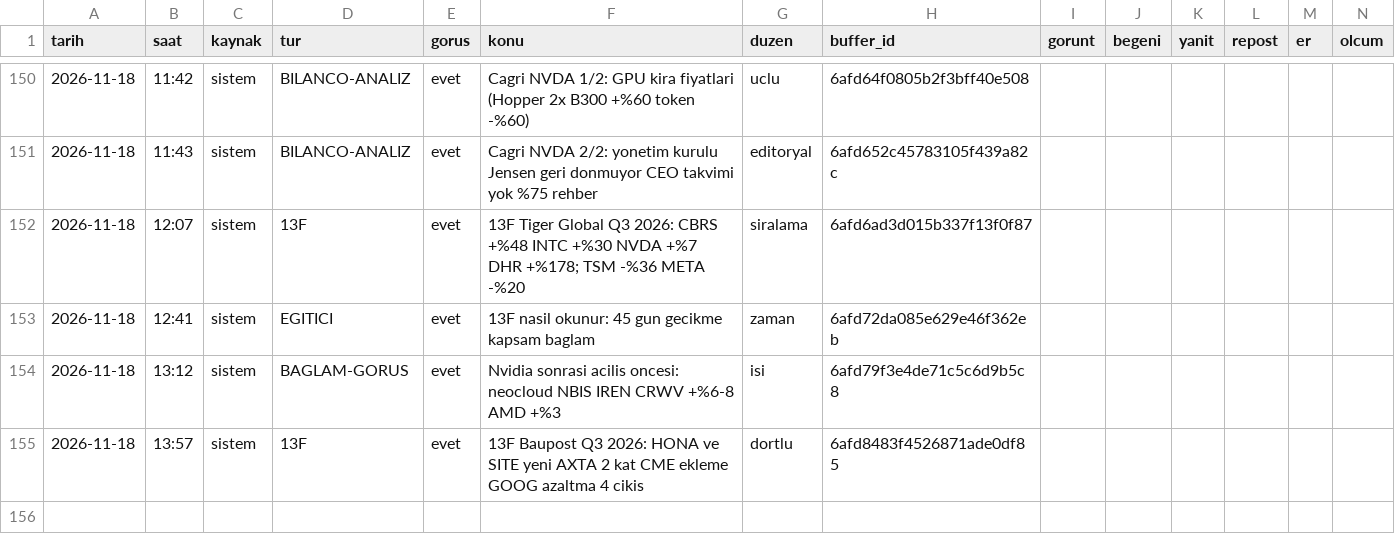
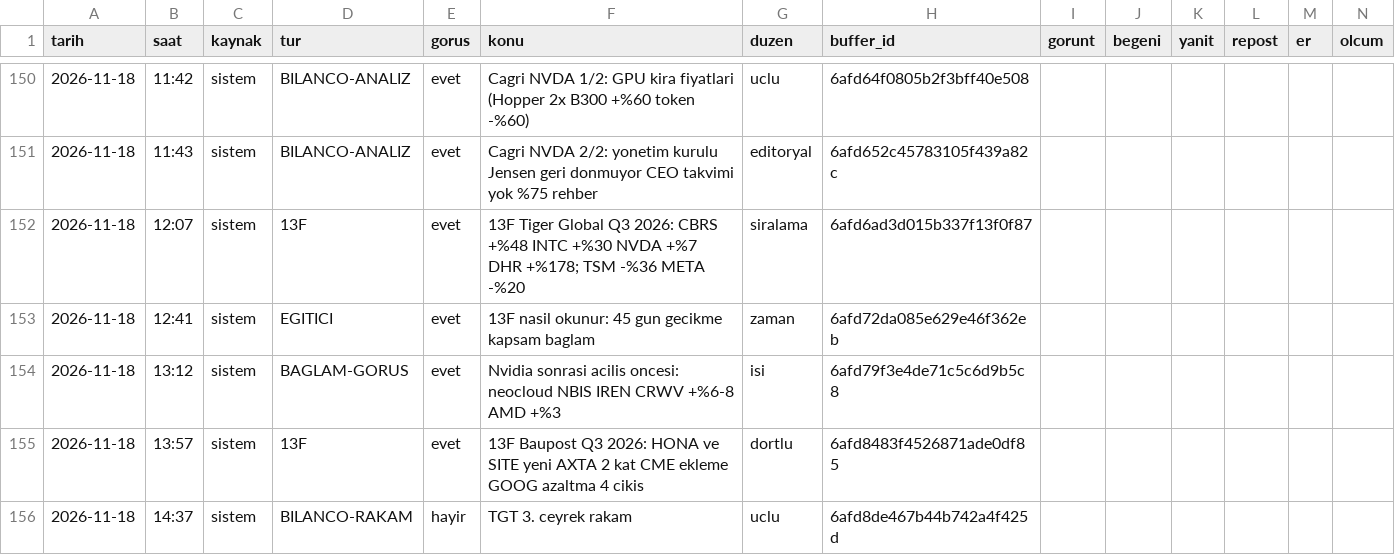
Before and after one commit to enesuludg6-debug/kontra-gorsel, a CSV file: invest/performans_veri.csv, drawn as a sheet; only a part is shown, gaps mark what is left out; the diff names each change by its address in the sheet, - before the commit and + after, or states it on an @@ line.

```diff
--- a/invest/performans_veri.csv
+++ b/invest/performans_veri.csv
+row 156: 2026-11-18 | 14:37 | sistem | BILANCO-RAKAM | hayir | TGT 3. ceyrek rakam | uclu | 6afd8de467b44b742a4f425d
```
Also changed, not shown: 4 other files.
